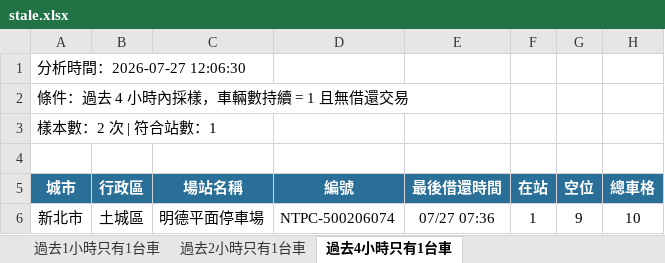
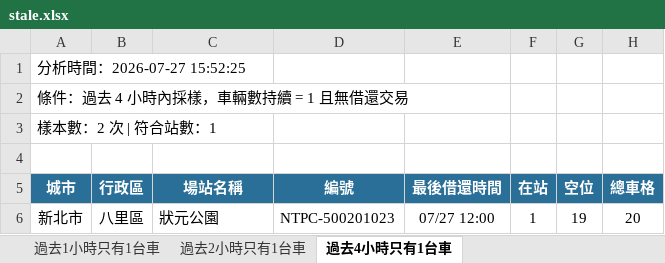
Before and after one commit to hippop3c/fixedbike, an Excel workbook: stale.xlsx, sheet 過去4小時只有1台車, drawn as a sheet; values as stored, in another font and other column widths than the file's, no borders; the diff names each change by its address in the sheet, - before the commit and + after, or states it on an @@ line.

```diff
--- a/stale.xlsx (sheet 過去4小時只有1台車)
+++ b/stale.xlsx (sheet 過去4小時只有1台車)
-A1 (城市): 分析時間：2026-07-27 12:06:30
+A1 (城市): 分析時間：2026-07-27 15:52:25
-B6 (行政區): 土城區
+B6 (行政區): 八里區
-C6 (場站名稱): 明德平面停車場
+C6 (場站名稱): 狀元公園
-D6 (編號): NTPC-500206074
+D6 (編號): NTPC-500201023
-E6 (最後借還時間): 07/27 07:36
+E6 (最後借還時間): 07/27 12:00
-G6 (空位): 9
+G6 (空位): 19
-H6 (總車格): 10
+H6 (總車格): 20
```
Also changed, not shown: sheet 過去1小時只有1台車, sheet 過去2小時只有1台車, 5 other files.
